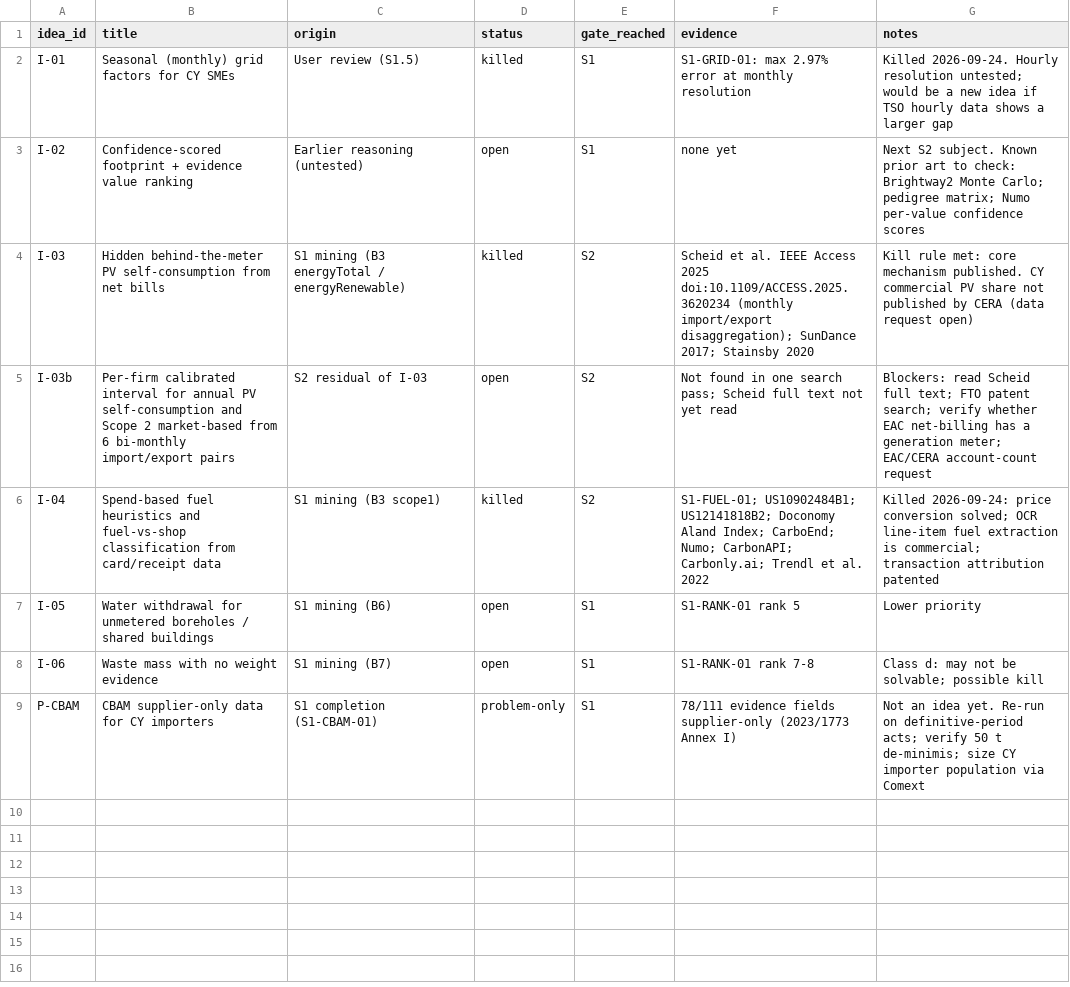
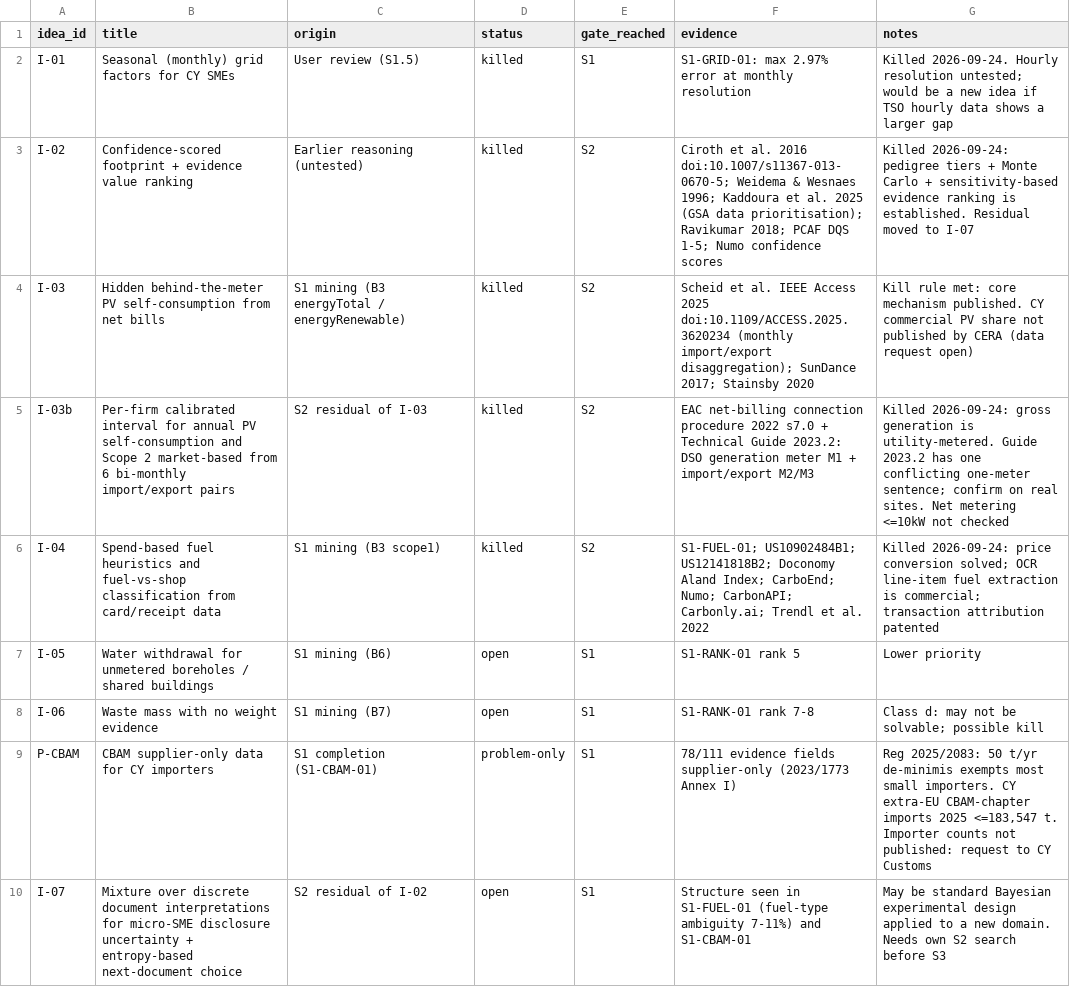
Before and after one commit to programmeradu/cyprus-connect, a CSV file: research/ideas.csv, drawn as a sheet.

```diff
--- a/research/ideas.csv
+++ b/research/ideas.csv
@@ -2,5 +2,5 @@ idea_id,title,origin,status,gate_reached,evidence,notes
 I-01,Seasonal (monthly) grid factors for CY SMEs,User review (S1.5),killed,S1,S1-GRID-01: max 2.97% error at monthly resolution,Killed 2026-09-24. Hourly resolution untested; would be a new idea if TSO hourly data shows a larger gap
-I-02,Confidence-scored footprint + evidence value ranking,Earlier reasoning (untested),open,S1,none yet,Next S2 subject. Known prior art to check: Brightway2 Monte Carlo; pedigree matrix; Numo per-value confidence scores
+I-02,Confidence-scored footprint + evidence value ranking,Earlier reasoning (untested),killed,S2,Ciroth et al. 2016 doi:10.1007/s11367-013-0670-5; Weidema & Wesnaes 1996; Kaddoura et al. 2025 (GSA data prioritisation); Ravikumar 2018; PCAF DQS 1-5; Numo confidence scores,Killed 2026-09-24: pedigree tiers + Monte Carlo + sensitivity-based evidence ranking is established. Residual moved to I-07
 I-03,Hidden behind-the-meter PV self-consumption from net bills,S1 mining (B3 energyTotal / energyRenewable),killed,S2,Scheid et al. IEEE Access 2025 doi:10.1109/ACCESS.2025.3620234 (monthly import/export disaggregation); SunDance 2017; Stainsby 2020,Kill rule met: core mechanism published. CY commercial PV share not published by CERA (data request open)
-I-03b,Per-firm calibrated interval for annual PV self-consumption and Scope 2 market-based from 6 bi-monthly import/export pairs,S2 residual of I-03,open,S2,Not found in one search pass; Scheid full text not yet read,Blockers: read Scheid full text; FTO patent search; verify whether EAC net-billing has a generation meter; EAC/CERA account-count request
+I-03b,Per-firm calibrated interval for annual PV self-consumption and Scope 2 market-based from 6 bi-monthly import/export pairs,S2 residual of I-03,killed,S2,EAC net-billing connection procedure 2022 s7.0 + Technical Guide 2023.2: DSO generation meter M1 + import/export M2/M3,Killed 2026-09-24: gross generation is utility-metered. Guide 2023.2 has one conflicting one-meter sentence; confirm on real sites. Net metering <=10kW not checked
 I-04,Spend-based fuel heuristics and fuel-vs-shop classification from card/receipt data,S1 mining (B3 scope1),killed,S2,S1-FUEL-01; US10902484B1; US12141818B2; Doconomy Aland Index; CarboEnd; Numo; CarbonAPI; Carbonly.ai; Trendl et al. 2022,Killed 2026-09-24: price conversion solved; OCR line-item fuel extraction is commercial; transaction attribution patented
@@ -8,2 +8,3 @@ I-05,Water withdrawal for unmetered boreholes / shared buildings,S1 mining (B6),
 I-06,Waste mass with no weight evidence,S1 mining (B7),open,S1,S1-RANK-01 rank 7-8,Class d: may not be solvable; possible kill
-P-CBAM,CBAM supplier-only data for CY importers,S1 completion (S1-CBAM-01),problem-only,S1,78/111 evidence fields supplier-only (2023/1773 Annex I),Not an idea yet. Re-run on definitive-period acts; verify 50 t de-minimis; size CY importer population via Comext
+P-CBAM,CBAM supplier-only data for CY importers,S1 completion (S1-CBAM-01),problem-only,S1,78/111 evidence fields supplier-only (2023/1773 Annex I),"Reg 2025/2083: 50 t/yr de-minimis exempts most small importers. CY extra-EU CBAM-chapter imports 2025 <=183,547 t. Importer counts not published: request to CY Customs"
+I-07,Mixture over discrete document interpretations for micro-SME disclosure uncertainty + entropy-based next-document choice,S2 residual of I-02,open,S1,Structure seen in S1-FUEL-01 (fuel-type ambiguity 7-11%) and S1-CBAM-01,May be standard Bayesian experimental design applied to a new domain. Needs own S2 search before S3
```
Also changed, not shown: research/ledger.csv, research/registry.csv, 2 other files.
